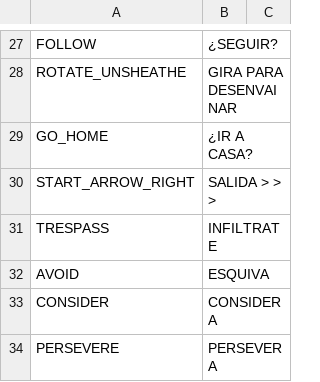
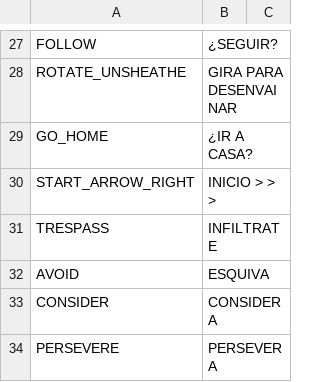
Before and after one commit to cesardeg/sworcery-spanish, a TSV file: locales/strings.tsv, drawn as a sheet; only a part is shown, gaps mark what is left out.

```diff
--- a/locales/strings.tsv
+++ b/locales/strings.tsv
@@ -29,3 +29,3 @@ ROTATE_UNSHEATHE	GIRA PARA DESENVAINAR
 GO_HOME	¿IR A CASA?	
-START_ARROW_RIGHT	SALIDA > > >	
+START_ARROW_RIGHT	INICIO > > >	
 TRESPASS	INFILTRATE	
```
Also changed, not shown: locales/dialog.tsv.
